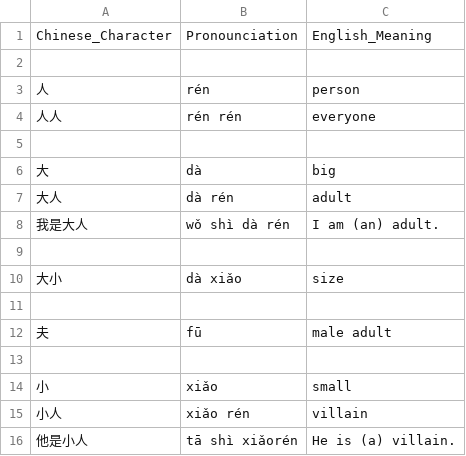
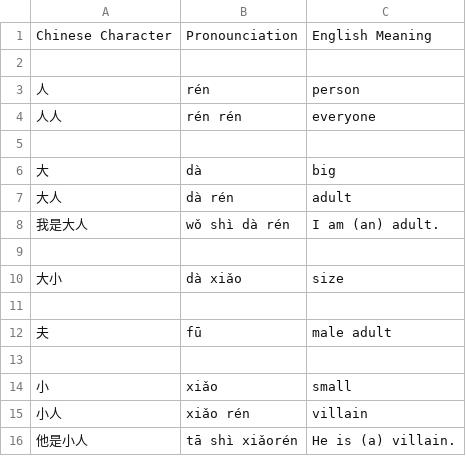
Before and after one commit to jacechua/mandarin, a CSV file: 人.csv, drawn as a sheet.

Commit message:
Update 人.csv

```diff
--- a/人.csv
+++ b/人.csv
@@ -1,2 +1,2 @@
-Chinese_Character, Pronounciation, English_Meaning
+Chinese Character, Pronounciation, English Meaning
 
```
